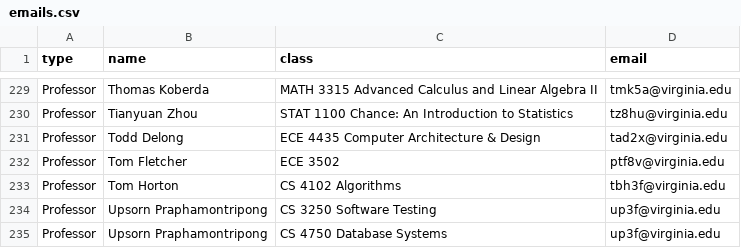
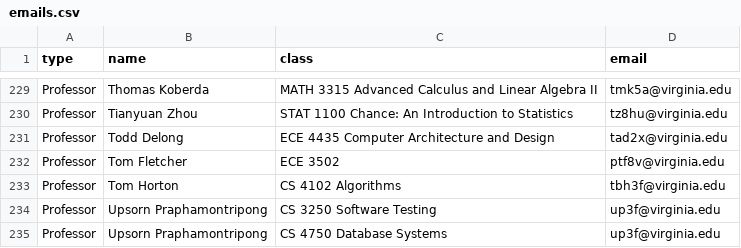
Before and after one commit to hoohacks/hoohacks-owl-mail, a CSV file: src/emails.csv, drawn as a sheet; only a part is shown, gaps mark what is left out; the diff covers the shown part only.

```diff
--- a/src/emails.csv
+++ b/src/emails.csv
@@ -230,3 +230,3 @@ Professor,Thomas Koberda,MATH 3315 Advanced Calculus and Linear Algebra II,tmk5a
 Professor,Tianyuan Zhou,STAT 1100 Chance: An Introduction to Statistics,tz8hu@virginia.edu
-Professor,Todd Delong,ECE 4435 Computer Architecture & Design,tad2x@virginia.edu
+Professor,Todd Delong,ECE 4435 Computer Architecture and Design,tad2x@virginia.edu
 Professor,Tom Fletcher,ECE 3502,ptf8v@virginia.edu
```
Also changed, not shown: 5 edited cells elsewhere in this file, 1 other file.
